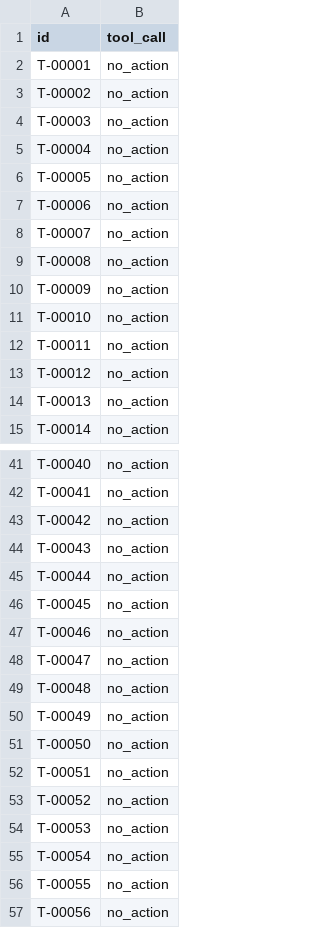
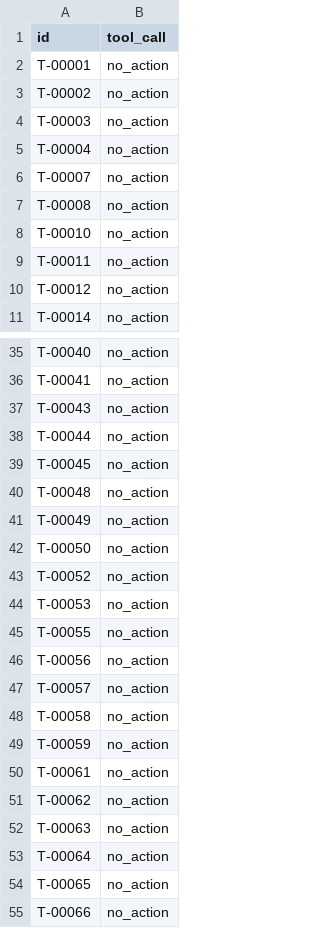
Before and after one commit to Tomas1307/artemis, a CSV file: proyecto_artemis/evaluacion/sample_submission.csv, drawn as a sheet; only a part is shown, gaps mark what is left out; the shorter side is filled out with more unchanged rows; the diff covers the shown part only.

```diff
--- a/proyecto_artemis/evaluacion/sample_submission.csv
+++ b/proyecto_artemis/evaluacion/sample_submission.csv
@@ -5,7 +5,4 @@ T-00003,no_action
 T-00004,no_action
-T-00005,no_action
-T-00006,no_action
 T-00007,no_action
 T-00008,no_action
-T-00009,no_action
 T-00010,no_action
@@ -13,3 +10,2 @@ T-00011,no_action
 T-00012,no_action
-T-00013,no_action
 T-00014,no_action
@@ -42,3 +36,2 @@ T-00040,no_action
 T-00041,no_action
-T-00042,no_action
 T-00043,no_action
@@ -46,4 +39,2 @@ T-00044,no_action
 T-00045,no_action
-T-00046,no_action
-T-00047,no_action
 T-00048,no_action
@@ -51,6 +42,4 @@ T-00049,no_action
 T-00050,no_action
-T-00051,no_action
 T-00052,no_action
 T-00053,no_action
-T-00054,no_action
 T-00055,no_action
```
Also changed, not shown: 22 added rows and 34 removed rows elsewhere in this file, proyecto_artemis/evaluacion/test_queries.csv, 22 other files.
